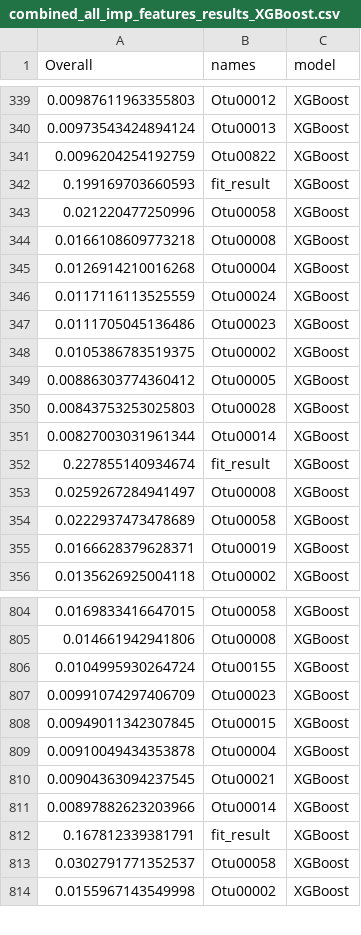
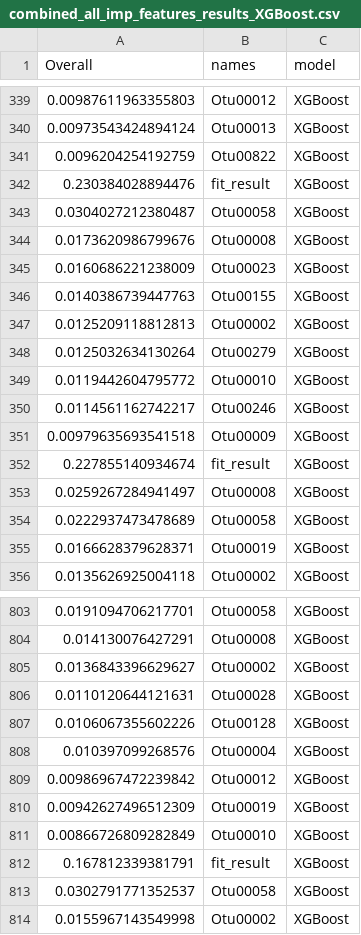
Before and after one commit to SchlossLab/Topcuoglu_ML_mBio_2020, a CSV file: data/process/combined_all_imp_features_results_XGBoost.csv, drawn as a sheet; only a part is shown, gaps mark what is left out; the diff covers the shown part only.

```diff
--- a/data/process/combined_all_imp_features_results_XGBoost.csv
+++ b/data/process/combined_all_imp_features_results_XGBoost.csv
@@ -341,12 +341,12 @@
 0.0096204254192759,"Otu00822","XGBoost"
-0.199169703660593,"fit_result","XGBoost"
-0.021220477250996,"Otu00058","XGBoost"
-0.0166108609773218,"Otu00008","XGBoost"
-0.0126914210016268,"Otu00004","XGBoost"
-0.0117116113525559,"Otu00024","XGBoost"
-0.0111705045136486,"Otu00023","XGBoost"
-0.0105386783519375,"Otu00002","XGBoost"
-0.00886303774360412,"Otu00005","XGBoost"
-0.00843753253025803,"Otu00028","XGBoost"
-0.00827003031961344,"Otu00014","XGBoost"
+0.230384028894476,"fit_result","XGBoost"
+0.0304027212380487,"Otu00058","XGBoost"
+0.0173620986799676,"Otu00008","XGBoost"
+0.0160686221238009,"Otu00023","XGBoost"
+0.0140386739447763,"Otu00155","XGBoost"
+0.0125209118812813,"Otu00002","XGBoost"
+0.0125032634130264,"Otu00279","XGBoost"
+0.0119442604795772,"Otu00010","XGBoost"
+0.0114561162742217,"Otu00246","XGBoost"
+0.00979635693541518,"Otu00009","XGBoost"
 0.227855140934674,"fit_result","XGBoost"
@@ -804,9 +803,10 @@
-0.0169833416647015,"Otu00058","XGBoost"
-0.014661942941806,"Otu00008","XGBoost"
-0.0104995930264724,"Otu00155","XGBoost"
-0.00991074297406709,"Otu00023","XGBoost"
-0.00949011342307845,"Otu00015","XGBoost"
-0.00910049434353878,"Otu00004","XGBoost"
-0.00904363094237545,"Otu00021","XGBoost"
-0.00897882623203966,"Otu00014","XGBoost"
+0.0191094706217701,"Otu00058","XGBoost"
+0.014130076427291,"Otu00008","XGBoost"
+0.0136843396629627,"Otu00002","XGBoost"
+0.0110120644121631,"Otu00028","XGBoost"
+0.0106067355602226,"Otu00128","XGBoost"
+0.010397099268576,"Otu00004","XGBoost"
+0.00986967472239842,"Otu00012","XGBoost"
+0.00942627496512309,"Otu00019","XGBoost"
+0.00866726809282849,"Otu00010","XGBoost"
 0.167812339381791,"fit_result","XGBoost"
```
Also changed, not shown: 14 added rows, 15 removed rows and 35 edited cells elsewhere in this file, data/process/combined_all_hp_results_Decision_Tree.csv, data/process/combined_all_hp_results_XGBoost.csv, 7 other files.
